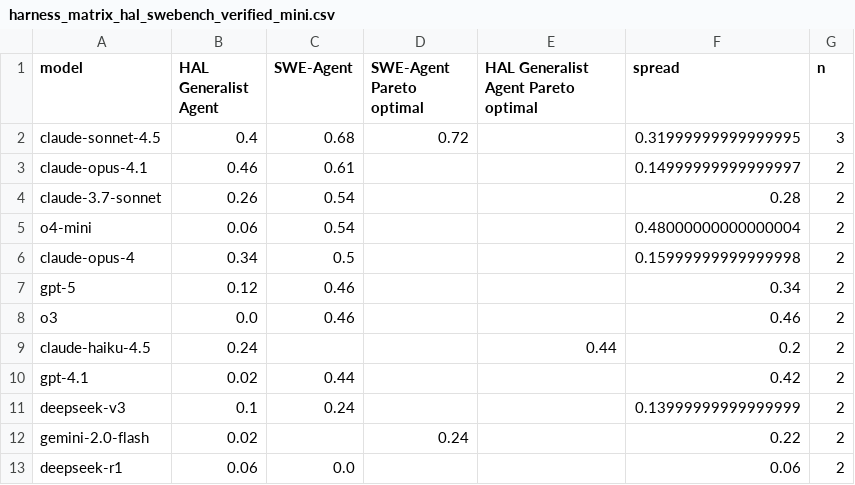
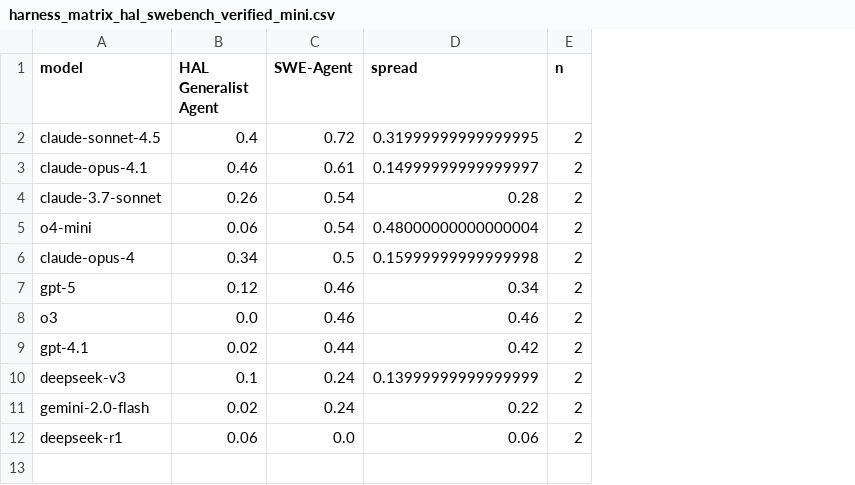
Before and after one commit to alloevil/agent-harness-evals, a CSV file: views/harness_matrix_hal_swebench_verified_mini.csv, drawn as a sheet; removed rows and columns are numbered as before the commit, all else as after; the diff names each change by its address in the sheet, - before the commit and + after, or states it on an @@ line.

```diff
--- a/views/harness_matrix_hal_swebench_verified_mini.csv
+++ b/views/harness_matrix_hal_swebench_verified_mini.csv
-column D (SWE-Agent Pareto optimal), row 2: 0.72; row 12: 0.24
-column E, row 1: HAL Generalist Agent Pareto optimal
-C2 (SWE-Agent): 0.68
+C2 (SWE-Agent): 0.72
-E2 (n): 3
+E2 (n): 2
-row 9: claude-haiku-4.5 | 0.24 |  |  | 0.44 | 0.2 | 2
-C11 (SWE-Agent): (empty)
+C11 (SWE-Agent): 0.24
```
Also changed, not shown: views/harness_matrix_hal_corebench_hard.csv, views/harness_matrix_hal_online_mind2web.csv, 26 other files.
